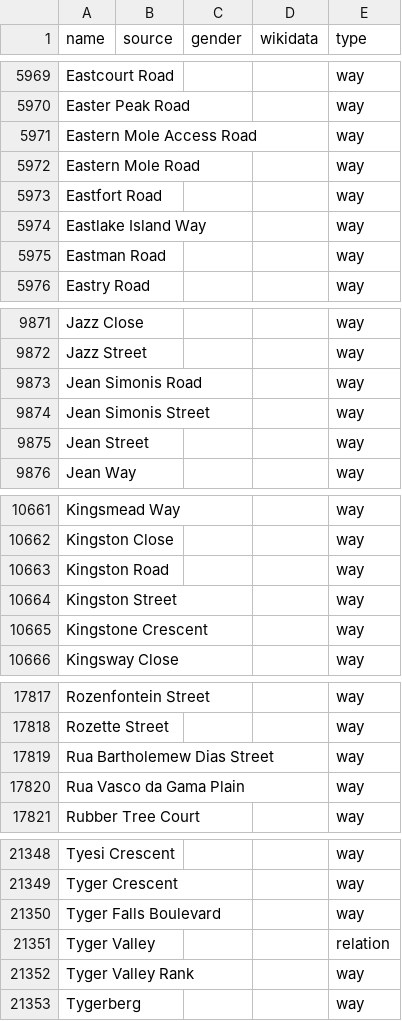
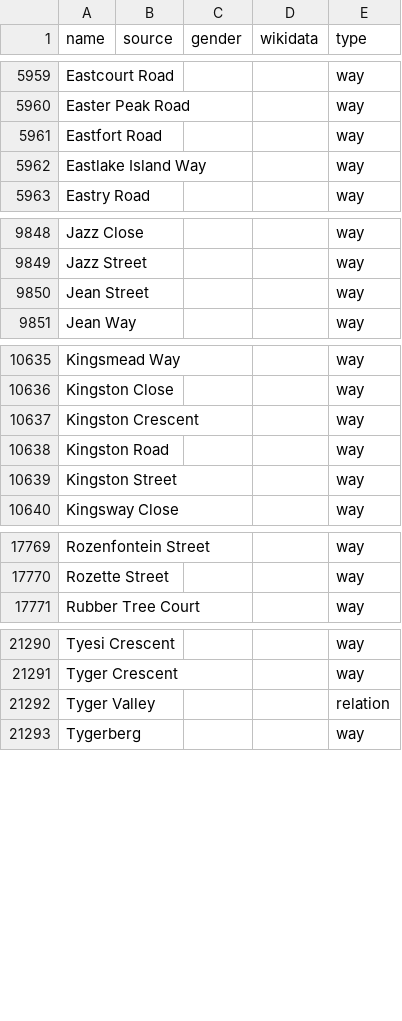
Before and after one commit to EqualStreetNames/equalstreetnames-capetown, a CSV file: data/other.csv, drawn as a sheet; only a part is shown, gaps mark what is left out; removed rows and columns are numbered as before the commit, all else as after; the diff covers the shown part only; the diff names each change by its address in the sheet, - before the commit and + after, or states it on an @@ line.

```diff
--- a/data/other.csv
+++ b/data/other.csv
-row 5971: Eastern Mole Access Road |  |  |  | way
-row 5972: Eastern Mole Road |  |  |  | way
-row 5975: Eastman Road |  |  |  | way
-row 9873: Jean Simonis Road |  |  |  | way
-row 9874: Jean Simonis Street |  |  |  | way
+row 10637: Kingston Crescent |  |  |  | way
-row 10665: Kingstone Crescent |  |  |  | way
-row 17819: Rua Bartholemew Dias Street |  |  |  | way
-row 17820: Rua Vasco da Gama Plain |  |  |  | way
-row 21350: Tyger Falls Boulevard |  |  |  | way
-row 21352: Tyger Valley Rank |  |  |  | way
```
Also changed, not shown: 9 added rows and 63 removed rows elsewhere in this file, data/gender.csv, 3 other files.
